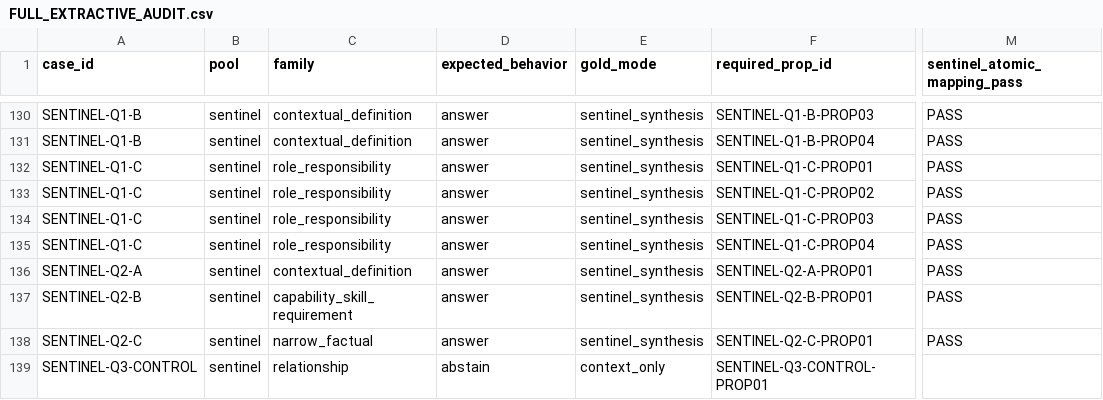
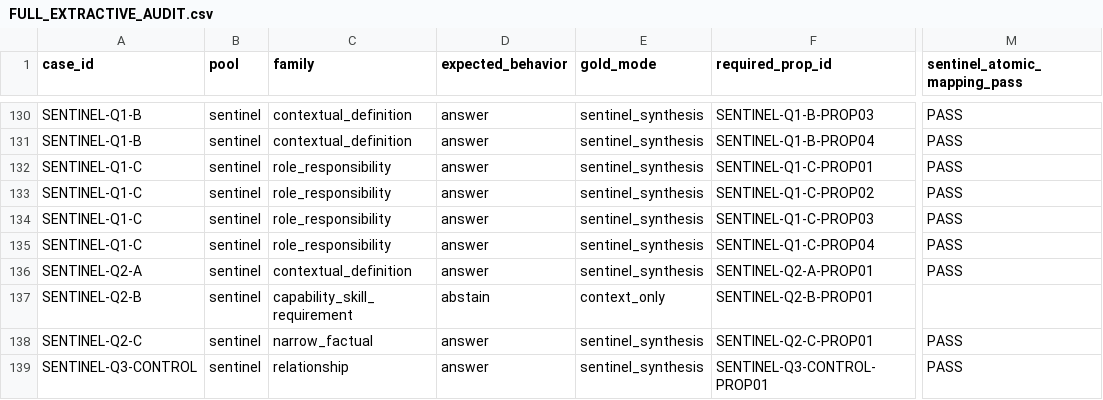
Before and after one commit to danielcanfly/knowledge-engine, a CSV file: evals/m26_r2o_repair1_proposition_grounded_bank/FULL_EXTRACTIVE_AUDIT.csv, drawn as a sheet; only a part is shown, gaps mark what is left out; the diff names each change by its address in the sheet, - before the commit and + after, or states it on an @@ line.

```diff
--- a/evals/m26_r2o_repair1_proposition_grounded_bank/FULL_EXTRACTIVE_AUDIT.csv
+++ b/evals/m26_r2o_repair1_proposition_grounded_bank/FULL_EXTRACTIVE_AUDIT.csv
-D137 (expected_behavior): answer
+D137 (expected_behavior): abstain
-E137 (gold_mode): sentinel_synthesis
+E137 (gold_mode): context_only
-M137 (sentinel_atomic_mapping_pass): PASS
+M137 (sentinel_atomic_mapping_pass): (empty)
-D139 (expected_behavior): abstain
+D139 (expected_behavior): answer
-E139 (gold_mode): context_only
+E139 (gold_mode): sentinel_synthesis
-M139 (sentinel_atomic_mapping_pass): (empty)
+M139 (sentinel_atomic_mapping_pass): PASS
```
Also changed, not shown: evals/m26_r2o_repair1_proposition_grounded_bank/REGISTRY_SOURCE_CUE_AUDIT.csv, evals/m26_r2o_repair1_proposition_grounded_bank/RELATION_ALIGNMENT_AUDIT.csv, 12 other files.
